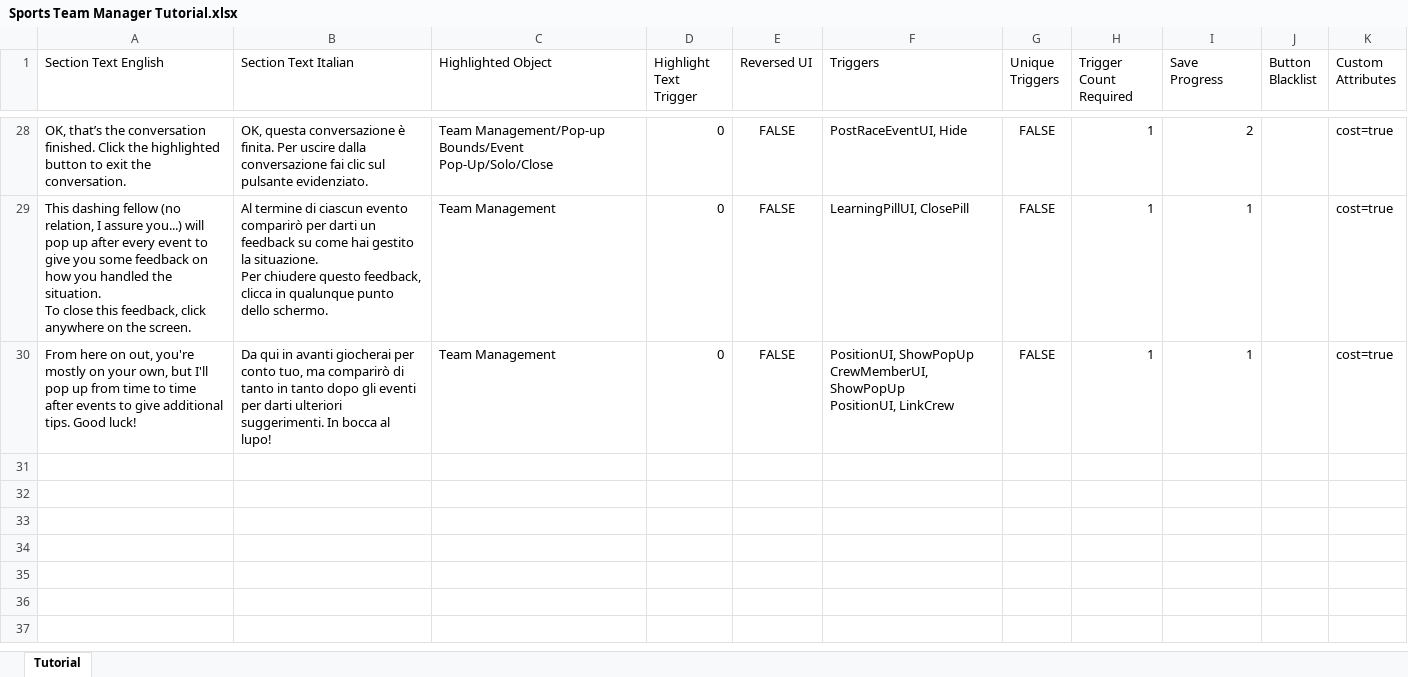
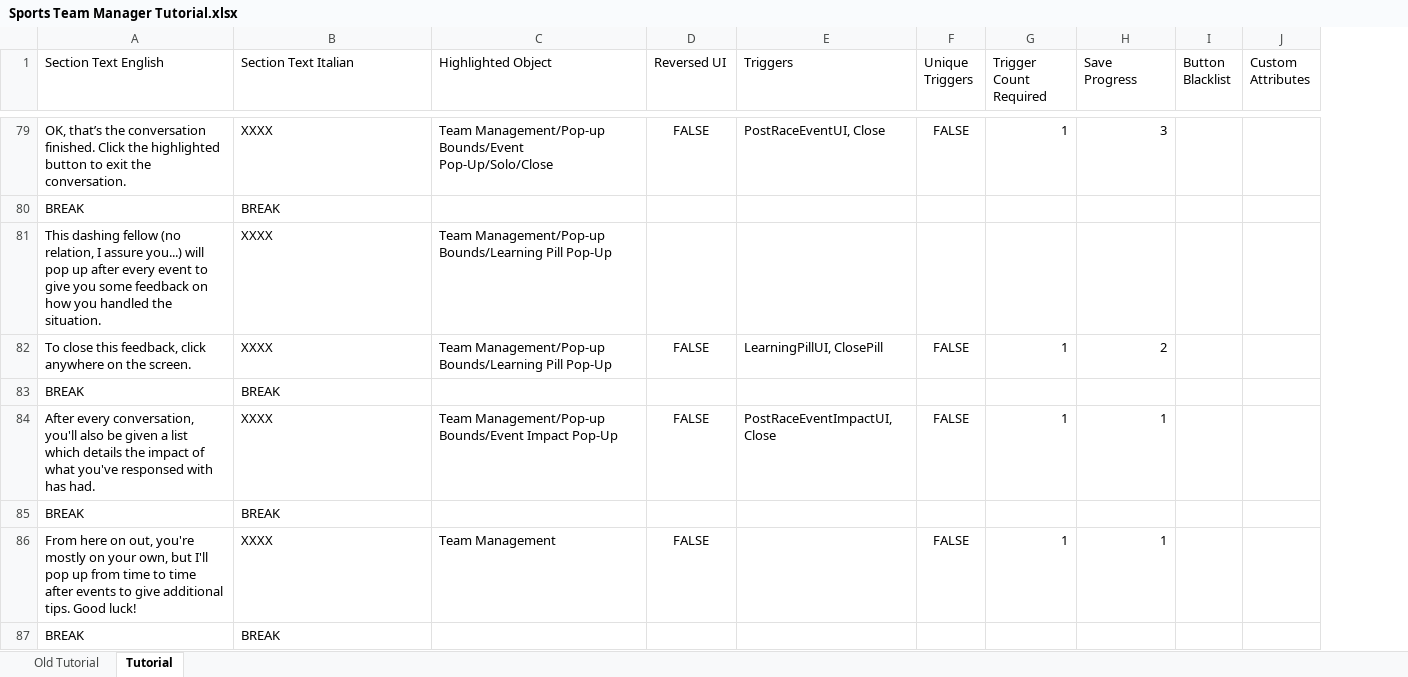
Before and after one commit to playgen/sports-team-manager, an Excel workbook: stm-unity/Assets/Resources/Tutorial/Sports Team Manager Tutorial.xlsx, sheet Tutorial, drawn as a sheet; only a part is shown, gaps mark what is left out; values as stored, in another font and other column widths than the file's, no borders; charts and pictures not drawn; removed rows and columns are numbered as before the commit, all else as after; ↵ is a line break in a cell; the diff covers the shown part only; the diff names each change by its address in the sheet, - before the commit and + after, or states it on an @@ line.

Commit message:
Tutorial system now separates section lines in generation file.

```diff
--- a/stm-unity/Assets/Resources/Tutorial/Sports Team Manager Tutorial.xlsx (sheet Tutorial)
+++ b/stm-unity/Assets/Resources/Tutorial/Sports Team Manager Tutorial.xlsx (sheet Tutorial)
+sheet tab: Old Tutorial
-column D (Highlight Text Trigger), rows 28-30: all 0
-B79 (Section Text Italian): OK, questa conversazione è finita. Per uscire dalla conversazione fai clic sul pulsante evidenziato.
+B79 (Section Text Italian): XXXX
-E79 (Triggers): PostRaceEventUI, Hide
+E79 (Triggers): PostRaceEventUI, Close
-H79 (Save Progress): 2
+H79 (Save Progress): 3
-J79 (Custom Attributes): cost=true
+J79 (Custom Attributes): (empty)
+row 80: BREAK | BREAK
+row 81: This dashing fellow (no relation, I assure you...) will pop up after every event to give you some feedback on how you handled the situation. | XXXX | Team Management/Pop-up Bounds/Learning Pill Pop-Up
+row 82: To close this feedback, click anywhere on the screen. | XXXX | Team Management/Pop-up Bounds/Learning Pill Pop-Up | FALSE | LearningPillUI, ClosePill | FALSE | 1 | 2
+row 83: BREAK | BREAK
-A84 (Section Text English): This dashing fellow (no relation, I assure you...) will pop up after every event to give you some feedback on how you handled the situation. ↵ To close this feedback, click anywhere on the screen.
+A84 (Section Text English): After every conversation, you'll also be given a list which details the impact of what you've responsed with has had.
-B84 (Section Text Italian): Al termine di ciascun evento comparirò per darti un feedback su come hai gestito la situazione. ↵ Per chiudere questo feedback, clicca in qualunque punto dello schermo.
+B84 (Section Text Italian): XXXX
-C84 (Highlighted Object): Team Management
+C84 (Highlighted Object): Team Management/Pop-up Bounds/Event Impact Pop-Up
-E84 (Triggers): LearningPillUI, ClosePill
+E84 (Triggers): PostRaceEventImpactUI, Close
-J84 (Custom Attributes): cost=true
+J84 (Custom Attributes): (empty)
+row 85: BREAK | BREAK
-B86 (Section Text Italian): Da qui in avanti giocherai per conto tuo, ma comparirò di tanto in tanto dopo gli eventi per darti ulteriori suggerimenti. In bocca al lupo!
+B86 (Section Text Italian): XXXX
-E86 (Triggers): PositionUI, ShowPopUp ↵ CrewMemberUI, ShowPopUp ↵ PositionUI, LinkCrew
+E86 (Triggers): (empty)
-J86 (Custom Attributes): cost=true
+J86 (Custom Attributes): (empty)
+row 87: BREAK | BREAK
```
Also changed, not shown: 51 added rows and 72 edited cells elsewhere in this sheet, charts or pictures, 10 other files.
